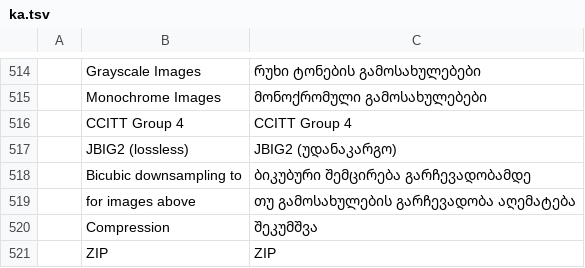
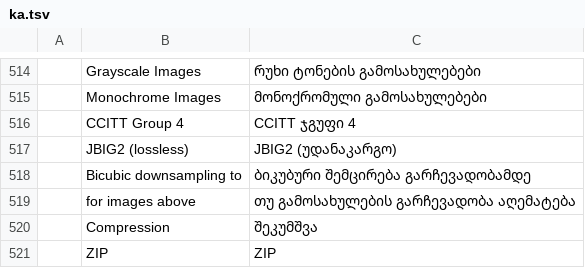
Before and after one commit to devius/pdfcraft, a TSV file: crates/ui-egui/src/i18n/ka.tsv, drawn as a sheet; only a part is shown, gaps mark what is left out.

```diff
--- a/crates/ui-egui/src/i18n/ka.tsv
+++ b/crates/ui-egui/src/i18n/ka.tsv
@@ -515,3 +515,3 @@
 	Monochrome Images	მონოქრომული გამოსახულებები
-	CCITT Group 4	CCITT Group 4
+	CCITT Group 4	CCITT ჯგუფი 4
 	JBIG2 (lossless)	JBIG2 (უდანაკარგო)
```
